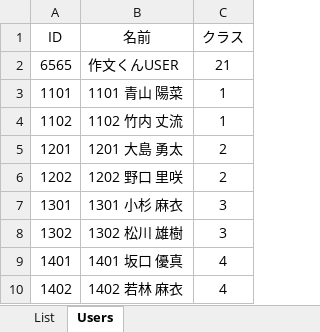
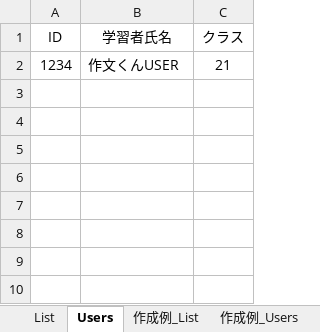
Before and after one commit to kumassan15/sakubun-kunhp, an Excel workbook: 問題管理.xlsx, sheet Users, drawn as a sheet; values as stored, in another font and other column widths than the file's, no borders; charts and pictures not drawn; the diff names each change by its address in the sheet, - before the commit and + after, or states it on an @@ line.

```diff
--- a/問題管理.xlsx (sheet Users)
+++ b/問題管理.xlsx (sheet Users)
+sheet tab: 作成例_List
+sheet tab: 作成例_Users
-B1: 名前
+B1: 学習者氏名
-A2 (ID): 6565
+A2 (ID): 1234
-row 3: 1101 | 1101 青山 陽菜 | 1
-row 4: 1102 | 1102 竹内 丈流 | 1
-row 5: 1201 | 1201 大島 勇太 | 2
-row 6: 1202 | 1202 野口 里咲 | 2
-row 7: 1301 | 1301 小杉 麻衣 | 3
-row 8: 1302 | 1302 松川 雄樹 | 3
-row 9: 1401 | 1401 坂口 優真 | 4
-row 10: 1402 | 1402 若林 麻衣 | 4
```
Also changed, not shown: sheet List, charts or pictures, 例題.xlsx.
